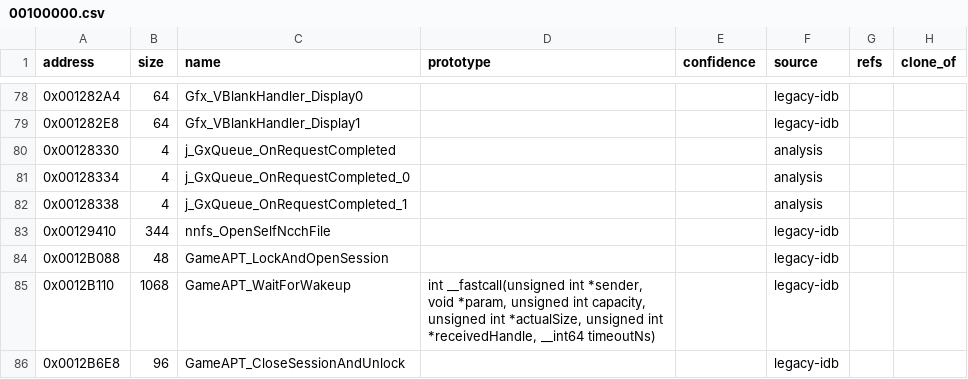
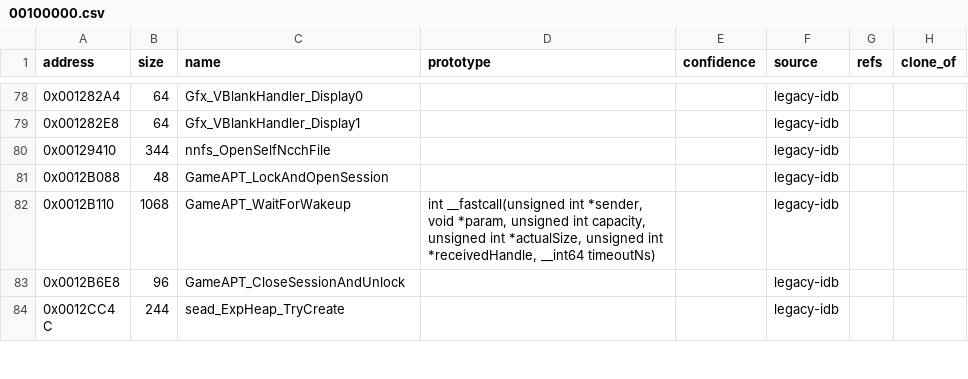
Before and after one commit to yak9909/ac3ds-re, a CSV file: symbols/acnl_jpn_v15/functions/00100000.csv, drawn as a sheet; only a part is shown, gaps mark what is left out; the shorter side is filled out with more unchanged rows.

```diff
--- a/symbols/acnl_jpn_v15/functions/00100000.csv
+++ b/symbols/acnl_jpn_v15/functions/00100000.csv
@@ -79,5 +79,2 @@ address,size,name,prototype,confidence,source,refs,clone_of
 0x001282E8,64,Gfx_VBlankHandler_Display1,,,legacy-idb,,
-0x00128330,4,j_GxQueue_OnRequestCompleted,,,analysis,,
-0x00128334,4,j_GxQueue_OnRequestCompleted_0,,,analysis,,
-0x00128338,4,j_GxQueue_OnRequestCompleted_1,,,analysis,,
 0x00129410,344,nnfs_OpenSelfNcchFile,,,legacy-idb,,
```
Also changed, not shown: symbols/acnl_jpn_v15/comments/00200000.csv, symbols/acnl_jpn_v15/functions/00300000.csv, 3 other files.
